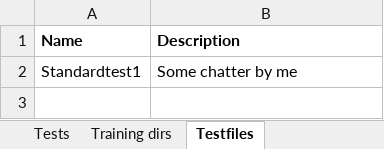
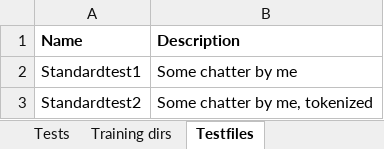
Before and after one commit to Woseseltops/soothsayer, an Excel workbook: Experiments.xlsx, sheet Testfiles, drawn as a sheet; values as stored, in another font and other column widths than the file's, no borders; the diff names each change by its address in the sheet, - before the commit and + after, or states it on an @@ line.

```diff
--- a/Experiments.xlsx (sheet Testfiles)
+++ b/Experiments.xlsx (sheet Testfiles)
+row 3: Standardtest2 | Some chatter by me, tokenized
```
Also changed, not shown: sheet Tests, sheet Training dirs, 3 other files.
